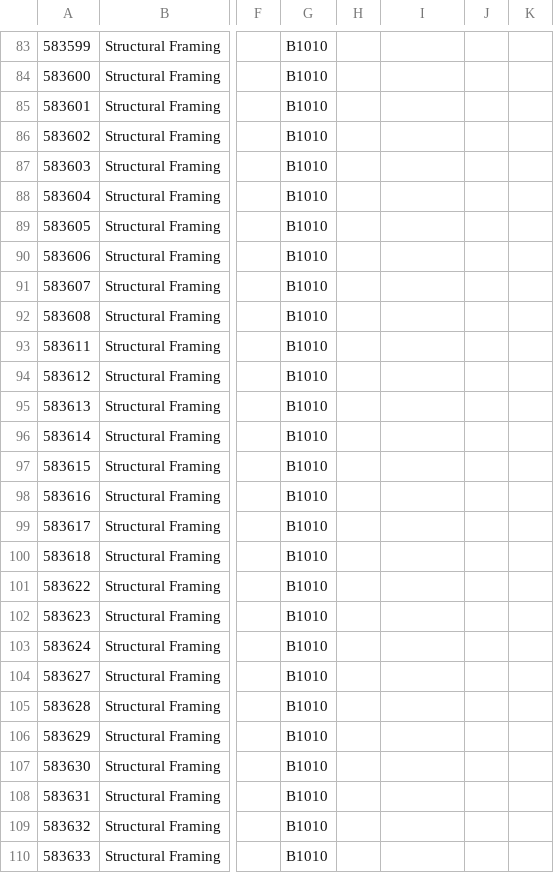
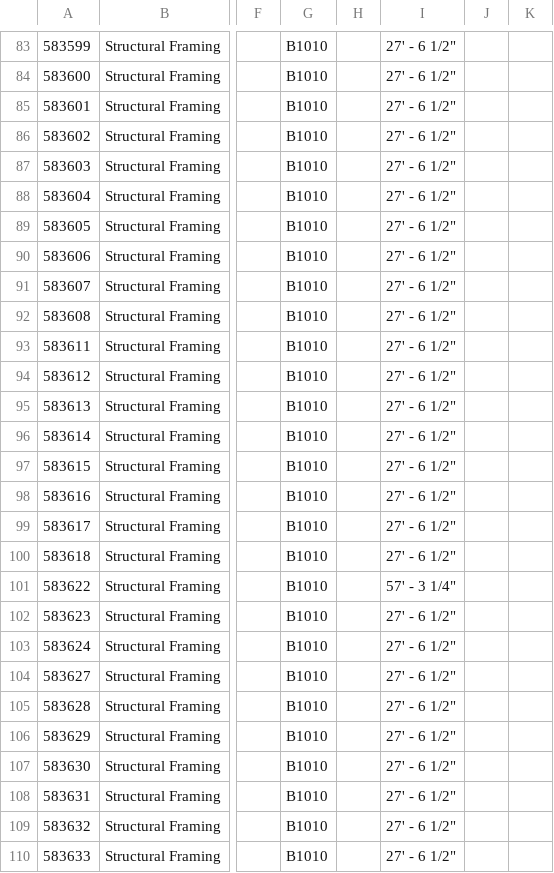
Before and after one commit to mxngl/IPD_Challenge, a CSV file: revit_schedules/Structural_Schedule.csv, drawn as a sheet; only a part is shown, gaps mark what is left out; the diff covers the shown part only; the diff names each change by its address in the sheet, - before the commit and + after, or states it on an @@ line.

```diff
--- a/revit_schedules/Structural_Schedule.csv
+++ b/revit_schedules/Structural_Schedule.csv
-I83:I100: (empty)
+I83:I100: 27' - 6 1/2"
-I101: (empty)
+I101: 57' - 3 1/4"
-I102:I110: (empty)
+I102:I110: 27' - 6 1/2"
```
Also changed, not shown: 3 added rows and 104 edited cells elsewhere in this file, 35 other files.
